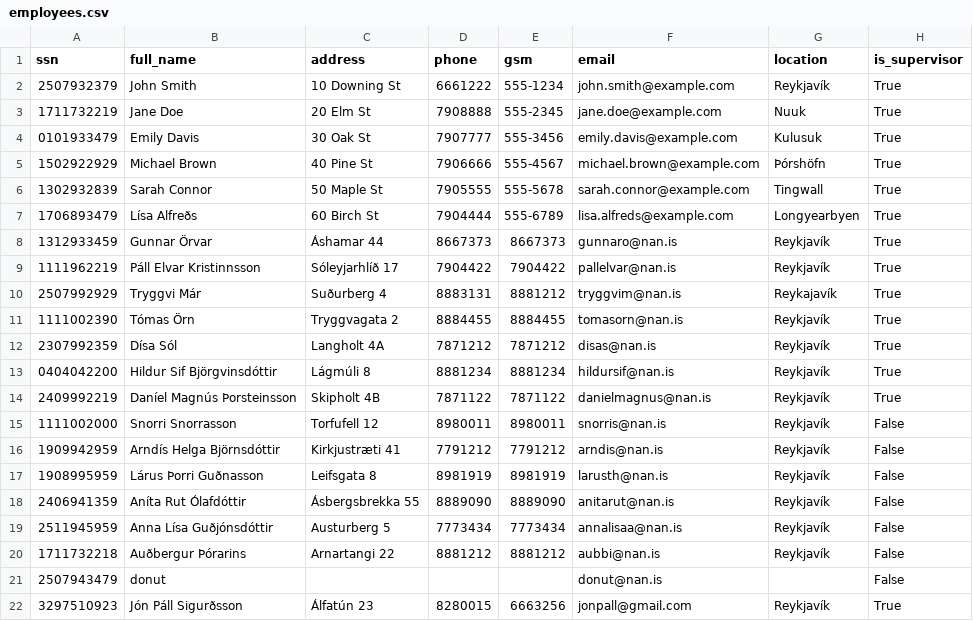
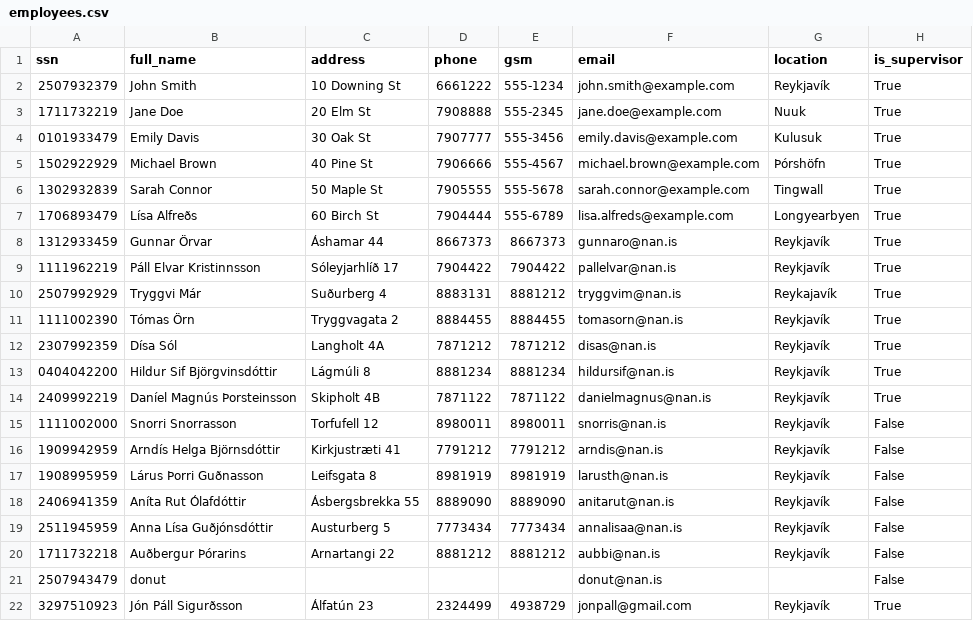
Before and after one commit to donnac94/verklegt3-HR24, a CSV file: Files/employees.csv, drawn as a sheet.

```diff
--- a/Files/employees.csv
+++ b/Files/employees.csv
@@ -21,2 +21,2 @@ ssn,full_name,address,phone,gsm,email,location,is_supervisor
 2507943479,donut,,,,donut@nan.is,,False
-3297510923,Jón Páll Sigurðsson,Álfatún 23,8280015,6663256,jonpall@gmail.com,Reykjavík,True
+3297510923,Jón Páll Sigurðsson,Álfatún 23,2324499,4938729,jonpall@gmail.com,Reykjavík,True
```
Also changed, not shown: Files/maintenance_reports.csv, Files/properties.csv, 4 other files.
